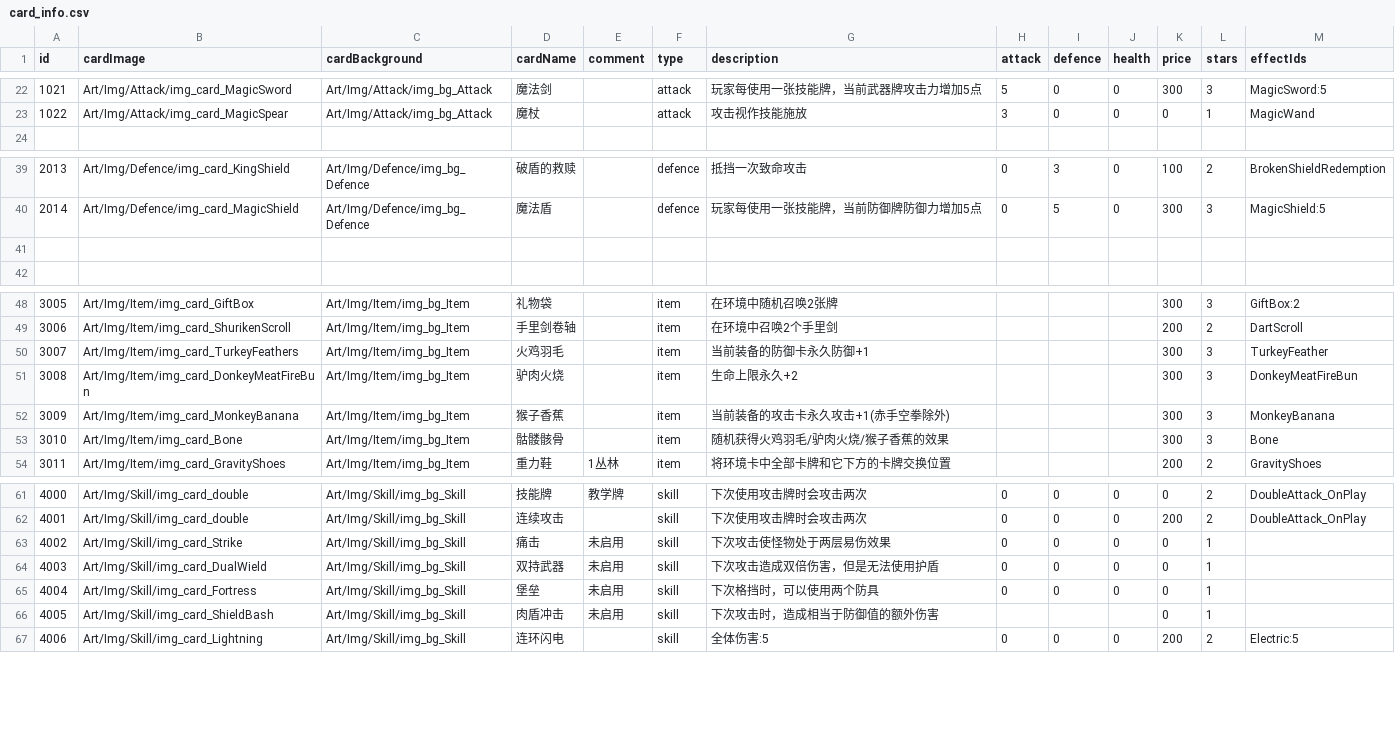
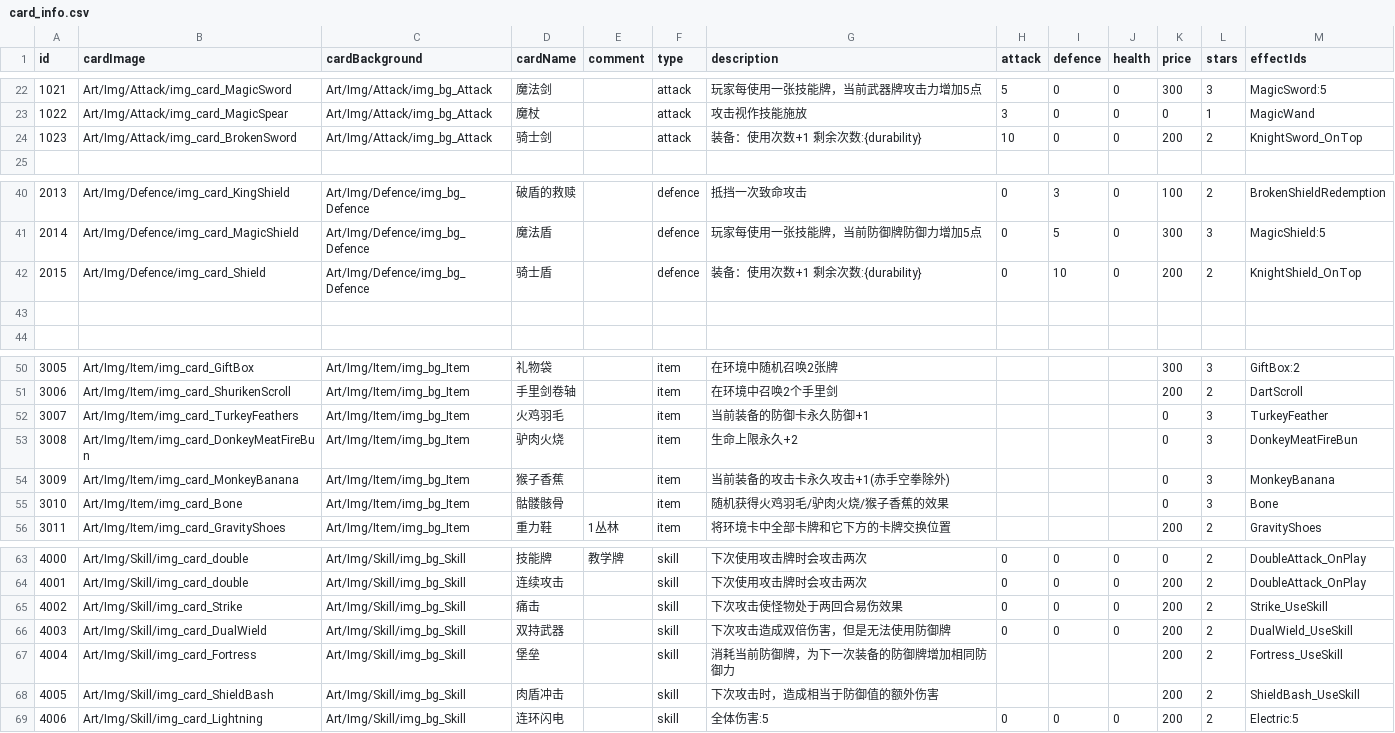
Before and after one commit to Nancobamboo/joeys-nightmare-2, a CSV file: joey2/Assets/Resources/Data/card_info.csv, drawn as a sheet; only a part is shown, gaps mark what is left out.

Commit message:
Remove unused test file and update card_info.csv, env_stage.csv, keyword.csv, and relic_info.csv with new cards, keywords, and relics. Implement durability mechanics for Knight Sword and Knight Shield, and add new skills: Dual Wield, Shield Bash, Fortress, and Strike. Update UI components to reflect changes in card descriptions and relic counters.

```diff
--- a/joey2/Assets/Resources/Data/card_info.csv
+++ b/joey2/Assets/Resources/Data/card_info.csv
@@ -23,2 +23,3 @@ id   ,cardImage ,cardBackground,cardName            ,comment,type,description,at
 1022,Art/Img/Attack/img_card_MagicSpear,Art/Img/Attack/img_bg_Attack,魔杖,,attack,攻击视作技能施放,3,0,0,0,1,MagicWand,
+1023,Art/Img/Attack/img_card_BrokenSword,Art/Img/Attack/img_bg_Attack,骑士剑,,attack,装备：使用次数+1  剩余次数:{durability},10,0,0,200,2,KnightSword_OnTop,
 ,,,,,,,,,,,,,
@@ -40,2 +41,3 @@ id   ,cardImage ,cardBackground,cardName            ,comment,type,description,at
 2014,Art/Img/Defence/img_card_MagicShield,Art/Img/Defence/img_bg_Defence,魔法盾,,defence,玩家每使用一张技能牌，当前防御牌防御力增加5点,0,5,0,300,3,MagicShield:5,
+2015,Art/Img/Defence/img_card_Shield,Art/Img/Defence/img_bg_Defence,骑士盾,,defence,装备：使用次数+1  剩余次数:{durability},0,10,0,200,2,KnightShield_OnTop,
 ,,,,,,,,,,,,,
@@ -49,6 +51,6 @@ id   ,cardImage ,cardBackground,cardName            ,comment,type,description,at
 3006,Art/Img/Item/img_card_ShurikenScroll,Art/Img/Item/img_bg_Item,手里剑卷轴,,item   ,在环境中召唤2个手里剑,,,,200,2,DartScroll,
-3007,Art/Img/Item/img_card_TurkeyFeathers,Art/Img/Item/img_bg_Item,火鸡羽毛,,item   ,当前装备的防御卡永久防御+1,,,,300,3,TurkeyFeather,
-3008,Art/Img/Item/img_card_DonkeyMeatFireBun,Art/Img/Item/img_bg_Item,驴肉火烧,,item   ,生命上限永久+2,,,,300,3,DonkeyMeatFireBun,
-3009,Art/Img/Item/img_card_MonkeyBanana,Art/Img/Item/img_bg_Item,猴子香蕉,,item   ,当前装备的攻击卡永久攻击+1(赤手空拳除外),,,,300,3,MonkeyBanana,
-3010,Art/Img/Item/img_card_Bone,Art/Img/Item/img_bg_Item,骷髅骸骨,,item   ,随机获得火鸡羽毛/驴肉火烧/猴子香蕉的效果,,,,300,3,Bone,
+3007,Art/Img/Item/img_card_TurkeyFeathers,Art/Img/Item/img_bg_Item,火鸡羽毛,,item   ,当前装备的防御卡永久防御+1,,,,0,3,TurkeyFeather,
+3008,Art/Img/Item/img_card_DonkeyMeatFireBun,Art/Img/Item/img_bg_Item,驴肉火烧,,item   ,生命上限永久+2,,,,0,3,DonkeyMeatFireBun,
+3009,Art/Img/Item/img_card_MonkeyBanana,Art/Img/Item/img_bg_Item,猴子香蕉,,item   ,当前装备的攻击卡永久攻击+1(赤手空拳除外),,,,0,3,MonkeyBanana,
+3010,Art/Img/Item/img_card_Bone,Art/Img/Item/img_bg_Item,骷髅骸骨,,item   ,随机获得火鸡羽毛/驴肉火烧/猴子香蕉的效果,,,,0,3,Bone,
 3011,Art/Img/Item/img_card_GravityShoes,Art/Img/Item/img_bg_Item,重力鞋,1丛林,item   ,将环境卡中全部卡牌和它下方的卡牌交换位置,,,,200,2,GravityShoes,
@@ -62,6 +64,6 @@ id   ,cardImage ,cardBackground,cardName            ,comment,type,description,at
 4001,Art/Img/Skill/img_card_double,Art/Img/Skill/img_bg_Skill,连续攻击,,skill     ,下次使用攻击牌时会攻击两次,0,0,0,200,2,DoubleAttack_OnPlay,
-4002,Art/Img/Skill/img_card_Strike,Art/Img/Skill/img_bg_Skill,痛击       ,未启用,skill     ,下次攻击使怪物处于两层易伤效果,0,0,0,0,1,,
-4003,Art/Img/Skill/img_card_DualWield,Art/Img/Skill/img_bg_Skill,双持武器       ,未启用,skill     ,下次攻击造成双倍伤害，但是无法使用护盾,0,0,0,0,1,,
-4004,Art/Img/Skill/img_card_Fortress,Art/Img/Skill/img_bg_Skill,堡垒       ,未启用,skill     ,下次格挡时，可以使用两个防具,0,0,0,0,1,,
-4005,Art/Img/Skill/img_card_ShieldBash,Art/Img/Skill/img_bg_Skill,肉盾冲击,未启用,skill     ,下次攻击时，造成相当于防御值的额外伤害,,,,0,1,,
+4002,Art/Img/Skill/img_card_Strike,Art/Img/Skill/img_bg_Skill,痛击,,skill     ,下次攻击使怪物处于两回合易伤效果,0,0,0,200,2,Strike_UseSkill,
+4003,Art/Img/Skill/img_card_DualWield,Art/Img/Skill/img_bg_Skill,双持武器,,skill     ,下次攻击造成双倍伤害，但是无法使用防御牌,0,0,0,200,2,DualWield_UseSkill,
+4004,Art/Img/Skill/img_card_Fortress,Art/Img/Skill/img_bg_Skill,堡垒,,skill     ,消耗当前防御牌，为下一次装备的防御牌增加相同防御力,,,,200,2,Fortress_UseSkill,
+4005,Art/Img/Skill/img_card_ShieldBash,Art/Img/Skill/img_bg_Skill,肉盾冲击,,skill     ,下次攻击时，造成相当于防御值的额外伤害,,,,200,2,ShieldBash_UseSkill,
 4006,Art/Img/Skill/img_card_Lightning,Art/Img/Skill/img_bg_Skill,连环闪电    ,,skill     ,全体伤害:5,0,0,0,200,2,Electric:5,
```
Also changed, not shown: joey2/Assets/Resources/Data/env_stage.csv, joey2/Assets/Resources/Data/keyword.csv, 30 other files.
